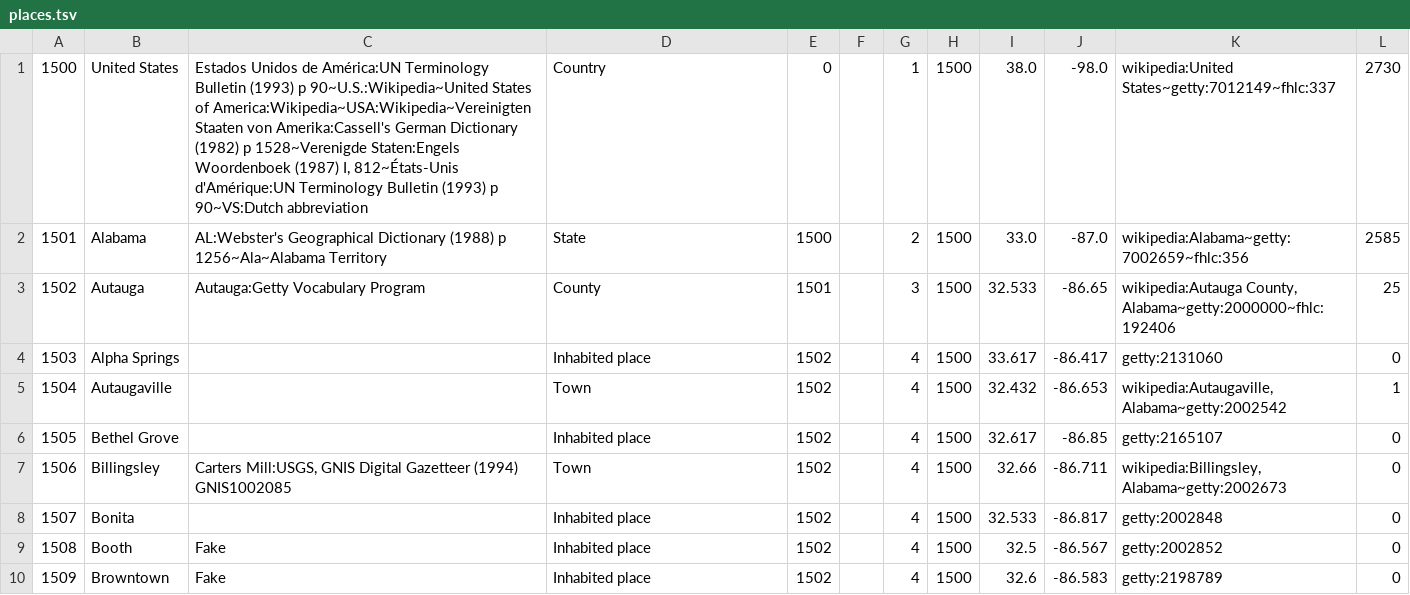
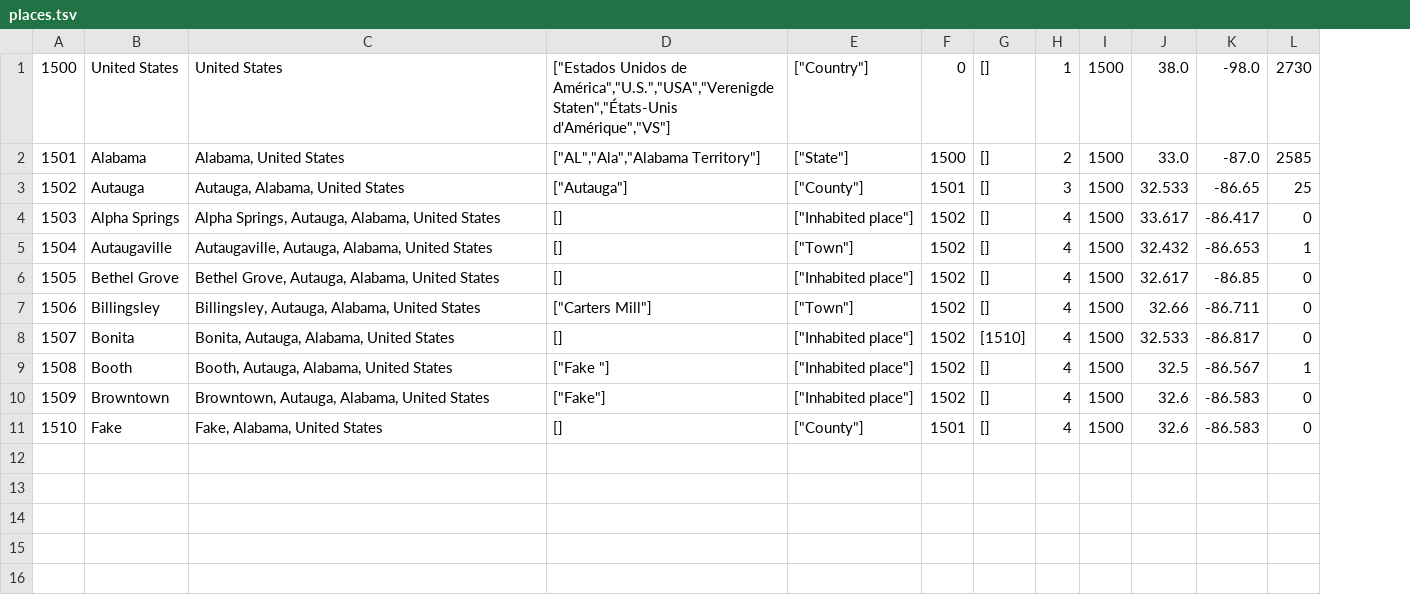
Before and after one commit to OurRootsOrg/cms-server, a TSV file: db/test_data/places.tsv, drawn as a sheet; removed rows and columns are numbered as before the commit, all else as after; the diff names each change by its address in the sheet, - before the commit and + after, or states it on an @@ line.

Commit message:
place standardizing works

```diff
--- a/db/test_data/places.tsv
+++ b/db/test_data/places.tsv
+column E, rows 1-10: ["Country"] | ["State"] | ["County"] | ["Inhabited place"] | ["Town"] | ["Inhabited place"] | ["Town"] | ["Inhabited place"] | ["Inhabited place"] | ["Inhabited place"]
-column F, empty
+column G, rows 1-10: [] | [] | [] | [] | [] | [] | [] | [1510] | [] | []
-column K, rows 1-10: wikipedia:United States~getty:7012149~fhlc:337 | wikipedia:Alabama~getty:7002659~fhlc:356 | wikipedia:Autauga County, Alabama~getty:2000000~fhlc:192406 | getty:2131060 | wikipedia:Autaugaville, Alabama~getty:2002542 | getty:2165107 | wikipedia:Billingsley, Alabama~getty:2002673 | getty:2002848 | getty:2002852 | getty:2198789
-C1: Estados Unidos de América:UN Terminology Bulletin (1993) p 90~U.S.:Wikipedia~United States of America:Wikipedia~USA:Wikipedia~Vereinigten Staaten von Amerika:Cassell's German Dictionary (1982) p 1528~Verenigde Staten:Engels Woordenboek (1987) I, 812~États-Unis d'Amérique:UN Terminology Bulletin (1993) p 90~VS:Dutch abbreviation
+C1: United States
-D1: Country
+D1: ["Estados Unidos de América","U.S.","USA","Verenigde Staten","États-Unis d'Amérique","VS"]
-C2: AL:Webster's Geographical Dictionary (1988) p 1256~Ala~Alabama Territory
+C2: Alabama, United States
-D2: State
+D2: ["AL","Ala","Alabama Territory"]
-C3: Autauga:Getty Vocabulary Program
+C3: Autauga, Alabama, United States
-D3: County
+D3: ["Autauga"]
-C4: (empty)
+C4: Alpha Springs, Autauga, Alabama, United States
-D4: Inhabited place
+D4: []
-C5: (empty)
+C5: Autaugaville, Autauga, Alabama, United States
-D5: Town
+D5: []
-C6: (empty)
+C6: Bethel Grove, Autauga, Alabama, United States
-D6: Inhabited place
+D6: []
-C7: Carters Mill:USGS, GNIS Digital Gazetteer (1994) GNIS1002085
+C7: Billingsley, Autauga, Alabama, United States
-D7: Town
+D7: ["Carters Mill"]
-C8: (empty)
+C8: Bonita, Autauga, Alabama, United States
-D8: Inhabited place
+D8: []
-C9: Fake
+C9: Booth, Autauga, Alabama, United States
-D9: Inhabited place
+D9: ["Fake "]
-L9: 0
+L9: 1
-C10: Fake
+C10: Browntown, Autauga, Alabama, United States
-D10: Inhabited place
+D10: ["Fake"]
+row 11: 1510 | Fake | Fake, Alabama, United States | [] | ["County"] | 1501 | [] | 4 | 1500 | 32.6 | -86.583 | 0
```
Also changed, not shown: db/test_data/place_words.tsv, 10 other files.
